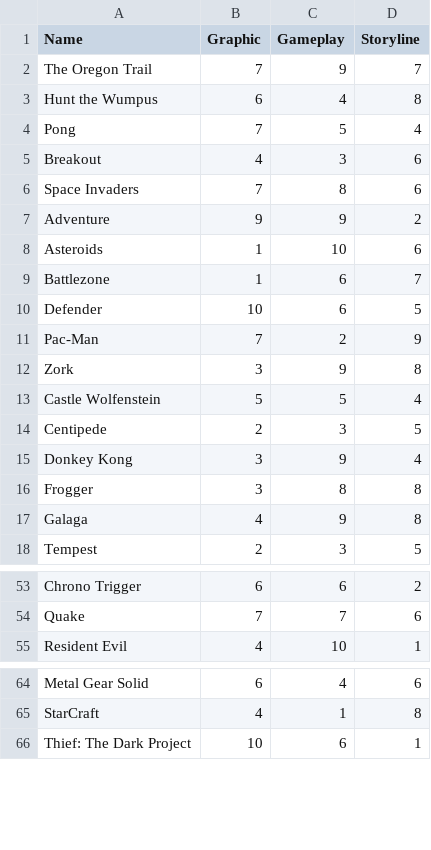
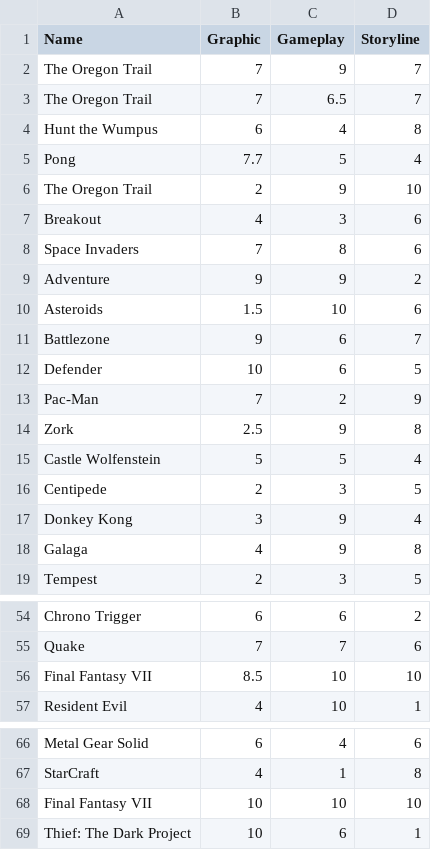
Before and after one commit to etang4/CSE240, a CSV file: Project/Project/score.csv, drawn as a sheet; only a part is shown, gaps mark what is left out.

```diff
--- a/Project/Project/score.csv
+++ b/Project/Project/score.csv
@@ -2,4 +2,6 @@ Name,Graphic,Gameplay,Storyline
 The Oregon Trail,7,9,7
+The Oregon Trail,7,6.5,7
 Hunt the Wumpus,6,4,8
-Pong,7,5,4
+Pong,7.7,5,4
+The Oregon Trail,2,9,10
 Breakout,4,3,6
@@ -7,7 +9,7 @@ Space Invaders,7,8,6
 Adventure,9,9,2
-Asteroids,1,10,6
-Battlezone,1,6,7
+Asteroids,1.5,10,6
+Battlezone,9,6,7
 Defender,10,6,5
 Pac-Man,7,2,9
-Zork,3,9,8
+Zork,2.5,9,8
 Castle Wolfenstein,5,5,4
@@ -15,3 +17,2 @@ Centipede,2,3,5
 Donkey Kong,3,9,4
-Frogger,3,8,8
 Galaga,4,9,8
@@ -54,2 +55,3 @@ Chrono Trigger,6,6,2
 Quake,7,7,6
+Final Fantasy VII,8.5,10,10
 Resident Evil,4,10,1
@@ -65,2 +67,3 @@ Metal Gear Solid,6,4,6
 StarCraft,4,1,8
+Final Fantasy VII,10,10,10
 Thief: The Dark Project,10,6,1
```
Also changed, not shown: 21 other files.
